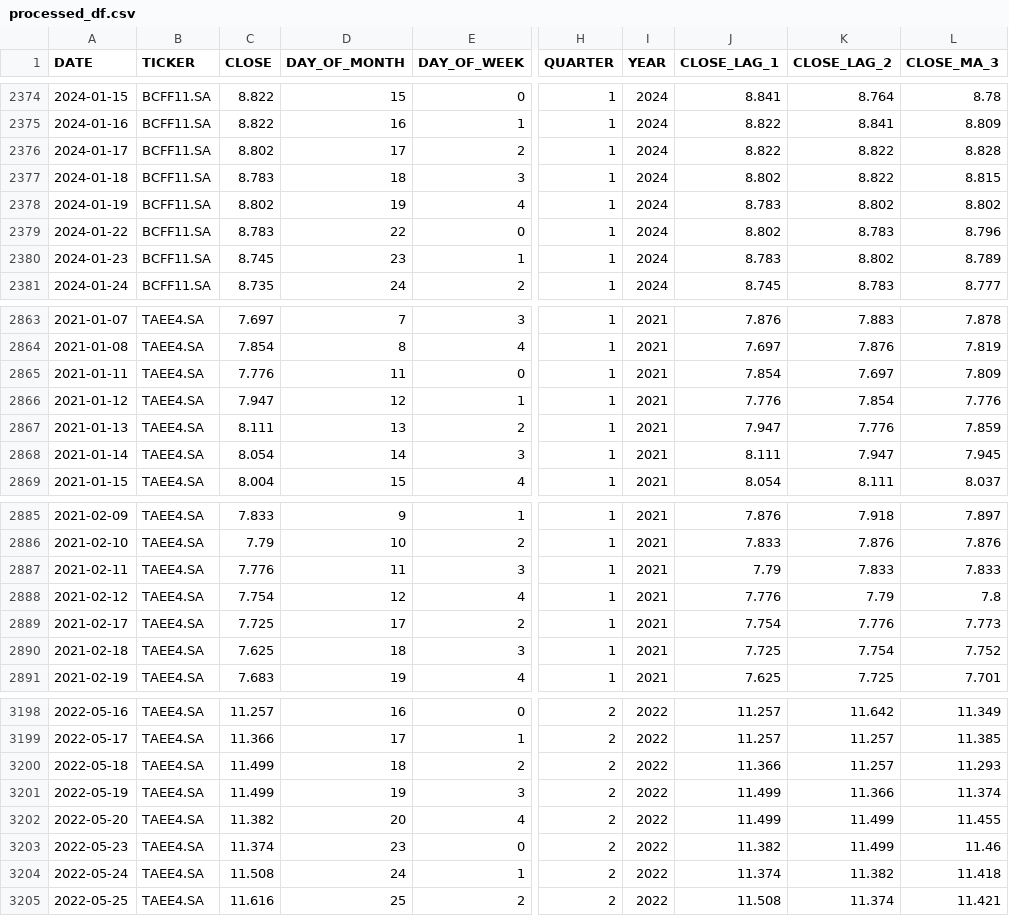
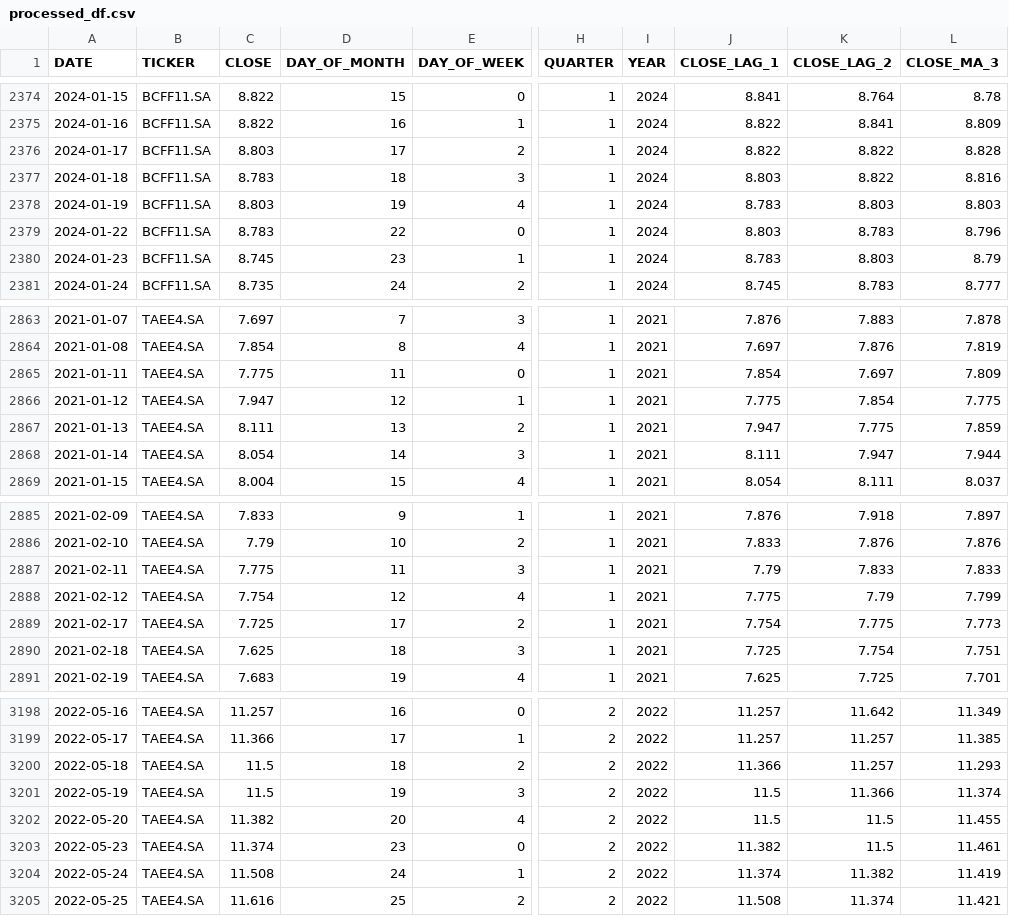
Before and after one commit to micheldearaujo/tree-based-forecasting-boilerplate, a CSV file: data/processed/processed_df.csv, drawn as a sheet; only a part is shown, gaps mark what is left out; the diff covers the shown part only; the diff names each change by its address in the sheet, - before the commit and + after, or states it on an @@ line.

```diff
--- a/data/processed/processed_df.csv
+++ b/data/processed/processed_df.csv
-C2376 (CLOSE): 8.802
+C2376 (CLOSE): 8.803
-J2377 (CLOSE_LAG_1): 8.802
+J2377 (CLOSE_LAG_1): 8.803
-L2377 (CLOSE_MA_3): 8.815
+L2377 (CLOSE_MA_3): 8.816
-C2378 (CLOSE): 8.802
+C2378 (CLOSE): 8.803
-K2378 (CLOSE_LAG_2): 8.802
+K2378 (CLOSE_LAG_2): 8.803
-L2378 (CLOSE_MA_3): 8.802
+L2378 (CLOSE_MA_3): 8.803
-J2379 (CLOSE_LAG_1): 8.802
+J2379 (CLOSE_LAG_1): 8.803
-K2380 (CLOSE_LAG_2): 8.802
+K2380 (CLOSE_LAG_2): 8.803
-L2380 (CLOSE_MA_3): 8.789
+L2380 (CLOSE_MA_3): 8.79
-C2865 (CLOSE): 7.776
+C2865 (CLOSE): 7.775
-J2866 (CLOSE_LAG_1): 7.776
+J2866 (CLOSE_LAG_1): 7.775
-L2866 (CLOSE_MA_3): 7.776
+L2866 (CLOSE_MA_3): 7.775
-K2867 (CLOSE_LAG_2): 7.776
+K2867 (CLOSE_LAG_2): 7.775
-L2868 (CLOSE_MA_3): 7.945
+L2868 (CLOSE_MA_3): 7.944
-C2887 (CLOSE): 7.776
+C2887 (CLOSE): 7.775
-J2888 (CLOSE_LAG_1): 7.776
+J2888 (CLOSE_LAG_1): 7.775
-L2888 (CLOSE_MA_3): 7.8
+L2888 (CLOSE_MA_3): 7.799
-K2889 (CLOSE_LAG_2): 7.776
+K2889 (CLOSE_LAG_2): 7.775
-L2890 (CLOSE_MA_3): 7.752
+L2890 (CLOSE_MA_3): 7.751
-C3200:C3201 (CLOSE): 11.499
+C3200:C3201 (CLOSE): 11.5
-J3201:J3202 (CLOSE_LAG_1): 11.499
+J3201:J3202 (CLOSE_LAG_1): 11.5
-K3202:K3203 (CLOSE_LAG_2): 11.499
+K3202:K3203 (CLOSE_LAG_2): 11.5
-L3203 (CLOSE_MA_3): 11.46
+L3203 (CLOSE_MA_3): 11.461
-L3204 (CLOSE_MA_3): 11.418
+L3204 (CLOSE_MA_3): 11.419
```
Also changed, not shown: 39 edited cells elsewhere in this file, data/raw/raw_df.csv, 30 other files.
